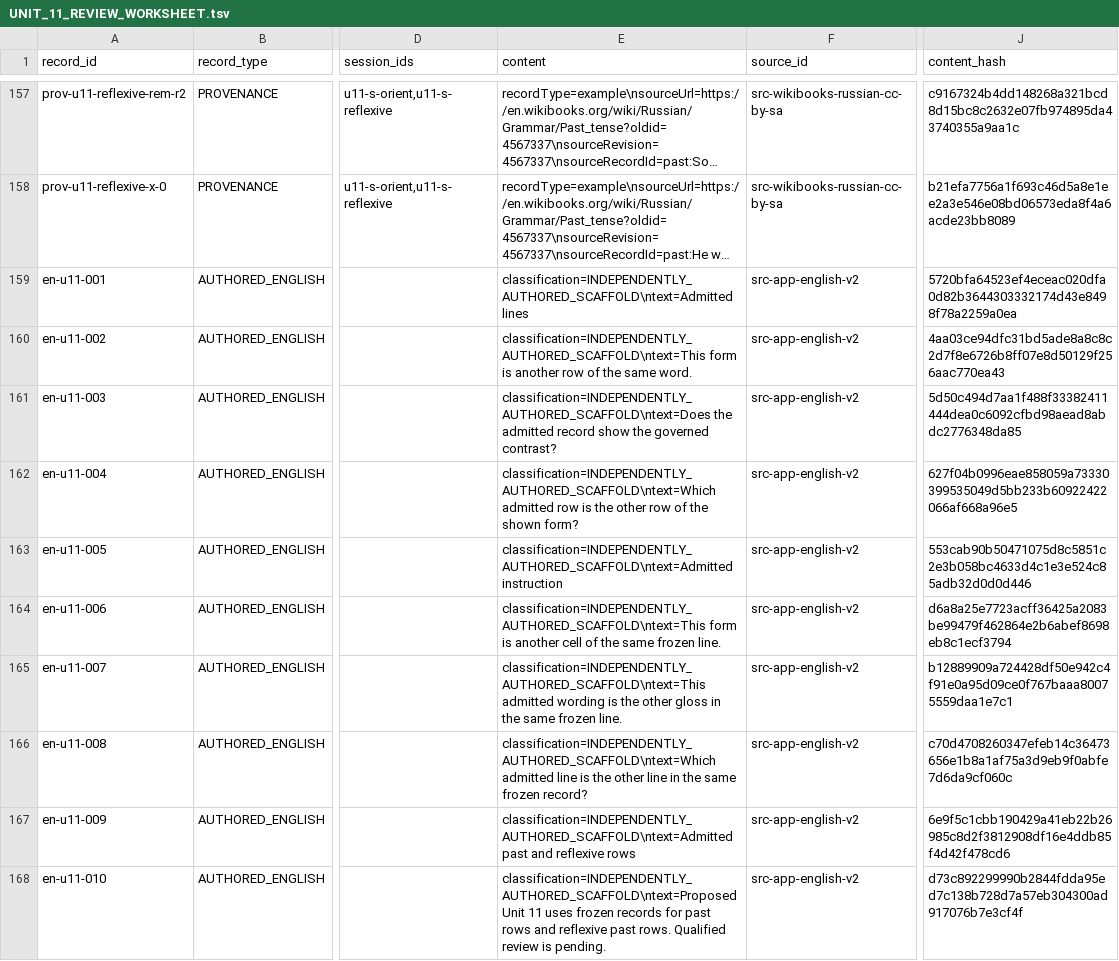
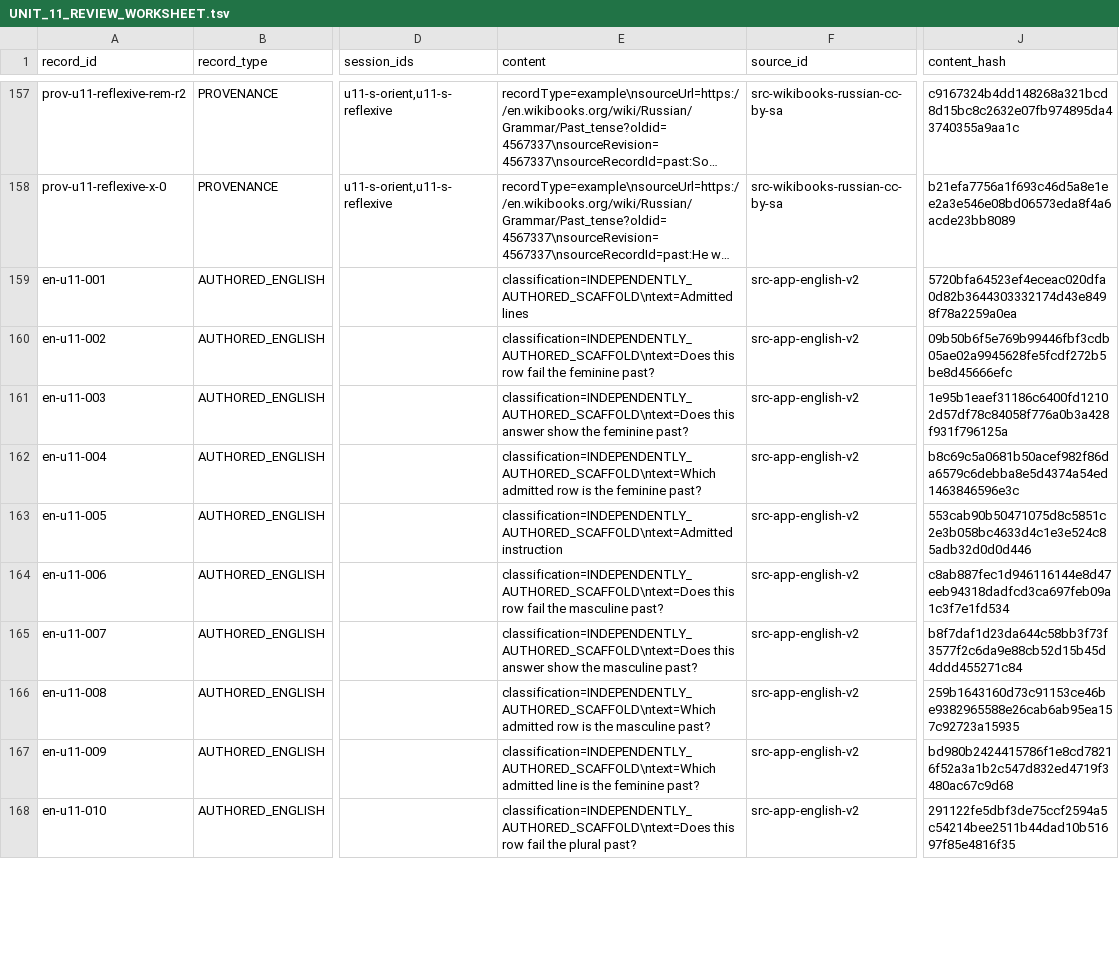
Before and after one commit to justinkulka-lang/russian-companion, a TSV file: review/unit-11/UNIT_11_REVIEW_WORKSHEET.tsv, drawn as a sheet; only a part is shown, gaps mark what is left out; long unchanged cells end in …; the diff covers the shown part only; the diff names each change by its address in the sheet, - before the commit and + after, or states it on an @@ line.

```diff
--- a/review/unit-11/UNIT_11_REVIEW_WORKSHEET.tsv
+++ b/review/unit-11/UNIT_11_REVIEW_WORKSHEET.tsv
-E160 (content): classification=INDEPENDENTLY_AUTHORED_SCAFFOLD\ntext=This form is another row of the same word.
+E160 (content): classification=INDEPENDENTLY_AUTHORED_SCAFFOLD\ntext=Does this row fail the feminine past?
-J160 (content_hash): 4aa03ce94dfc31bd5ade8a8c8c2d7f8e6726b8ff07e8d50129f256aac770ea43
+J160 (content_hash): 09b50b6f5e769b99446fbf3cdb05ae02a9945628fe5fcdf272b5be8d45666efc
-E161 (content): classification=INDEPENDENTLY_AUTHORED_SCAFFOLD\ntext=Does the admitted record show the governed contrast?
+E161 (content): classification=INDEPENDENTLY_AUTHORED_SCAFFOLD\ntext=Does this answer show the feminine past?
-J161 (content_hash): 5d50c494d7aa1f488f33382411444dea0c6092cfbd98aead8abdc2776348da85
+J161 (content_hash): 1e95b1eaef31186c6400fd12102d57df78c84058f776a0b3a428f931f796125a
-E162 (content): …is the other row of the shown form?
+E162 (content): …is the feminine past?
-J162 (content_hash): 627f04b0996eae858059a73330399535049d5bb233b60922422066af668a96e5
+J162 (content_hash): b8c69c5a0681b50acef982f86da6579c6debba8e5d4374a54ed1463846596e3c
-E164 (content): classification=INDEPENDENTLY_AUTHORED_SCAFFOLD\ntext=This form is another cell of the same frozen line.
+E164 (content): classification=INDEPENDENTLY_AUTHORED_SCAFFOLD\ntext=Does this row fail the masculine past?
-J164 (content_hash): d6a8a25e7723acff36425a2083be99479f462864e2b6abef8698eb8c1ecf3794
+J164 (content_hash): c8ab887fec1d946116144e8d47eeb94318dadfcd3ca697feb09a1c3f7e1fd534
-E165 (content): classification=INDEPENDENTLY_AUTHORED_SCAFFOLD\ntext=This admitted wording is the other gloss in the same frozen line.
+E165 (content): classification=INDEPENDENTLY_AUTHORED_SCAFFOLD\ntext=Does this answer show the masculine past?
-J165 (content_hash): b12889909a724428df50e942c4f91e0a95d09ce0f767baaa80075559daa1e7c1
+J165 (content_hash): b8f7daf1d23da644c58bb3f73f3577f2c6da9e88cb52d15b45d4ddd455271c84
-E166 (content): classification=INDEPENDENTLY_AUTHORED_SCAFFOLD\ntext=Which admitted line is the other line in the same frozen record?
+E166 (content): classification=INDEPENDENTLY_AUTHORED_SCAFFOLD\ntext=Which admitted row is the masculine past?
-J166 (content_hash): c70d4708260347efeb14c36473656e1b8a1af75a3d9eb9f0abfe7d6da9cf060c
+J166 (content_hash): 259b1643160d73c91153ce46be9382965588e26cab6ab95ea157c92723a15935
-E167 (content): classification=INDEPENDENTLY_AUTHORED_SCAFFOLD\ntext=Admitted past and reflexive rows
+E167 (content): classification=INDEPENDENTLY_AUTHORED_SCAFFOLD\ntext=Which admitted line is the feminine past?
-J167 (content_hash): 6e9f5c1cbb190429a41eb22b26985c8d2f3812908df16e4ddb85f4d42f478cd6
+J167 (content_hash): bd980b2424415786f1e8cd78216f52a3a1b2c547d832ed4719f3480ac67c9d68
-E168 (content): classification=INDEPENDENTLY_AUTHORED_SCAFFOLD\ntext=Proposed Unit 11 uses frozen records for past rows and reflexive past rows. Qualified review is pending.
+E168 (content): classification=INDEPENDENTLY_AUTHORED_SCAFFOLD\ntext=Does this row fail the plural past?
-J168 (content_hash): d73c892299990b2844fdda95ed7c138b728d7a57eb304300ad917076b7e3cf4f
+J168 (content_hash): 291122fe5dbf3de75ccf2594a5c54214bee2511b44dad10b51697f85e4816f35
```
Also changed, not shown: 10 added rows and 48 edited cells elsewhere in this file, review/unit-13/UNIT_13_REVIEW_WORKSHEET.tsv, review/unit-14/UNIT_14_REVIEW_WORKSHEET.tsv, 53 other files.
